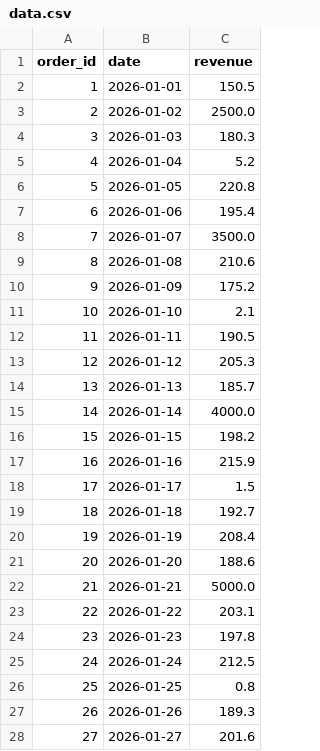
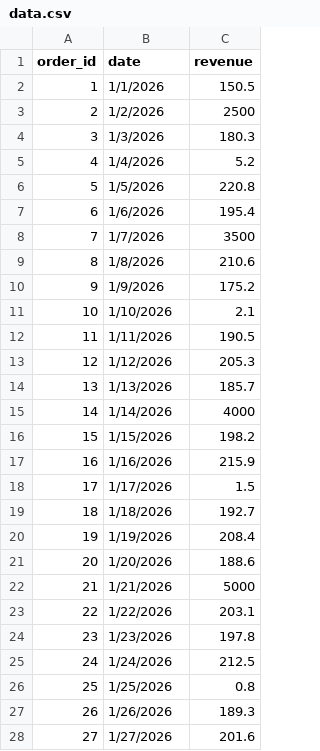
Before and after one commit to brianfilliat/VSCode-Python-2026, a CSV file: dataset/data.csv, drawn as a sheet; only a part is shown; the diff covers the shown part only.

Commit message:
Cleanup: Remove Instagram files, update dataset, and add session outputs

```diff
--- a/dataset/data.csv
+++ b/dataset/data.csv
@@ -1,28 +1,28 @@
 order_id,date,revenue
-1,2026-01-01,150.5
-2,2026-01-02,2500.0
-3,2026-01-03,180.3
-4,2026-01-04,5.2
-5,2026-01-05,220.8
-6,2026-01-06,195.4
-7,2026-01-07,3500.0
-8,2026-01-08,210.6
-9,2026-01-09,175.2
-10,2026-01-10,2.1
-11,2026-01-11,190.5
-12,2026-01-12,205.3
-13,2026-01-13,185.7
-14,2026-01-14,4000.0
-15,2026-01-15,198.2
-16,2026-01-16,215.9
-17,2026-01-17,1.5
-18,2026-01-18,192.7
-19,2026-01-19,208.4
-20,2026-01-20,188.6
-21,2026-01-21,5000.0
-22,2026-01-22,203.1
-23,2026-01-23,197.8
-24,2026-01-24,212.5
-25,2026-01-25,0.8
-26,2026-01-26,189.3
-27,2026-01-27,201.6
+1,1/1/2026,150.5
+2,1/2/2026,2500
+3,1/3/2026,180.3
+4,1/4/2026,5.2
+5,1/5/2026,220.8
+6,1/6/2026,195.4
+7,1/7/2026,3500
+8,1/8/2026,210.6
+9,1/9/2026,175.2
+10,1/10/2026,2.1
+11,1/11/2026,190.5
+12,1/12/2026,205.3
+13,1/13/2026,185.7
+14,1/14/2026,4000
+15,1/15/2026,198.2
+16,1/16/2026,215.9
+17,1/17/2026,1.5
+18,1/18/2026,192.7
+19,1/19/2026,208.4
+20,1/20/2026,188.6
+21,1/21/2026,5000
+22,1/22/2026,203.1
+23,1/23/2026,197.8
+24,1/24/2026,212.5
+25,1/25/2026,0.8
+26,1/26/2026,189.3
+27,1/27/2026,201.6
```
Also changed, not shown: 15 edited cells elsewhere in this file, 54 other files.
